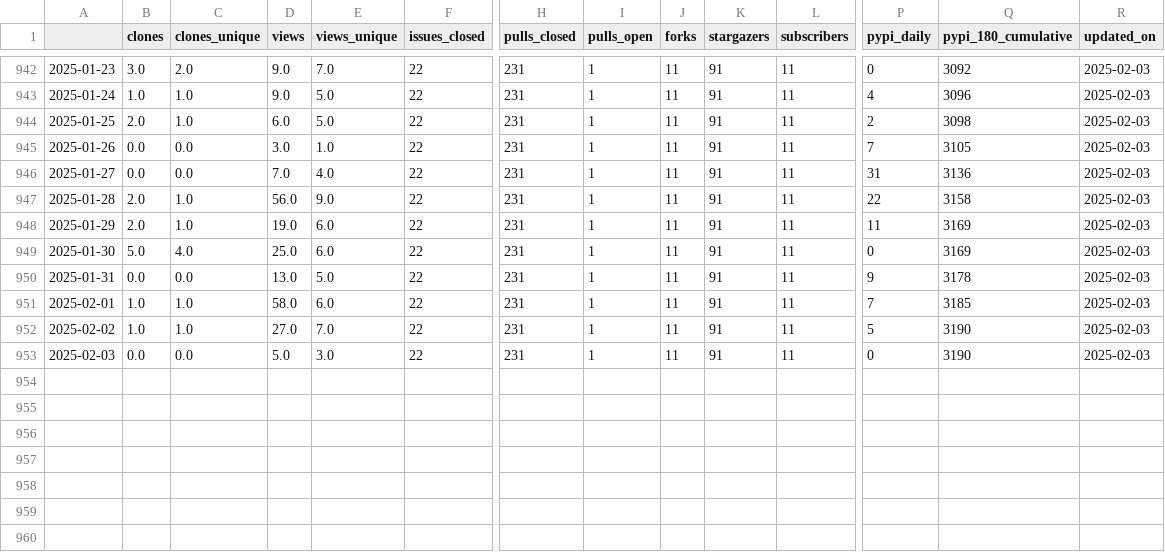
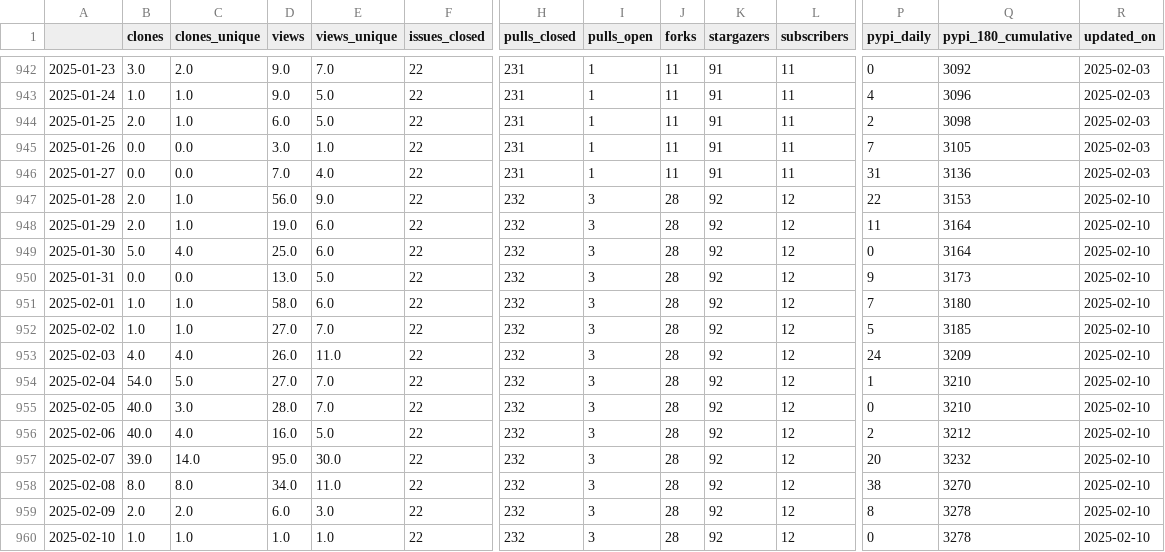
Before and after one commit to malihass/osos, a CSV file: data/sup3r.csv, drawn as a sheet; only a part is shown, gaps mark what is left out; rows hold the shown columns only; the diff names each change by its address in the sheet, - before the commit and + after, or states it on an @@ line.

Commit message:
update osos data and plots

```diff
--- a/data/sup3r.csv
+++ b/data/sup3r.csv
-H947:H953 (pulls_closed): 231
+H947:H953 (pulls_closed): 232
-I947:I953 (pulls_open): 1
+I947:I953 (pulls_open): 3
-J947:J953 (forks): 11
+J947:J953 (forks): 28
-K947:K953 (stargazers): 91
+K947:K953 (stargazers): 92
-L947:L953 (subscribers): 11
+L947:L953 (subscribers): 12
-Q947 (pypi_180_cumulative): 3158
+Q947 (pypi_180_cumulative): 3153
-R947:R953 (updated_on): 2025-02-03
+R947:R953 (updated_on): 2025-02-10
-Q948:Q949 (pypi_180_cumulative): 3169
+Q948:Q949 (pypi_180_cumulative): 3164
-Q950 (pypi_180_cumulative): 3178
+Q950 (pypi_180_cumulative): 3173
-Q951 (pypi_180_cumulative): 3185
+Q951 (pypi_180_cumulative): 3180
-Q952 (pypi_180_cumulative): 3190
+Q952 (pypi_180_cumulative): 3185
-B953 (clones): 0.0
+B953 (clones): 4.0
-C953 (clones_unique): 0.0
+C953 (clones_unique): 4.0
-D953 (views): 5.0
+D953 (views): 26.0
-E953 (views_unique): 3.0
+E953 (views_unique): 11.0
-P953 (pypi_daily): 0
+P953 (pypi_daily): 24
-Q953 (pypi_180_cumulative): 3190
+Q953 (pypi_180_cumulative): 3209
+row 954: 2025-02-04 | 54.0 | 5.0 | 27.0 | 7.0 | 22 | 232 | 3 | 28 | 92 | 12 | 1 | 3210 | 2025-02-10
+row 955: 2025-02-05 | 40.0 | 3.0 | 28.0 | 7.0 | 22 | 232 | 3 | 28 | 92 | 12 | 0 | 3210 | 2025-02-10
+row 956: 2025-02-06 | 40.0 | 4.0 | 16.0 | 5.0 | 22 | 232 | 3 | 28 | 92 | 12 | 2 | 3212 | 2025-02-10
+row 957: 2025-02-07 | 39.0 | 14.0 | 95.0 | 30.0 | 22 | 232 | 3 | 28 | 92 | 12 | 20 | 3232 | 2025-02-10
+row 958: 2025-02-08 | 8.0 | 8.0 | 34.0 | 11.0 | 22 | 232 | 3 | 28 | 92 | 12 | 38 | 3270 | 2025-02-10
+row 959: 2025-02-09 | 2.0 | 2.0 | 6.0 | 3.0 | 22 | 232 | 3 | 28 | 92 | 12 | 8 | 3278 | 2025-02-10
+row 960: 2025-02-10 | 1.0 | 1.0 | 1.0 | 1.0 | 22 | 232 | 3 | 28 | 92 | 12 | 0 | 3278 | 2025-02-10
```
Also changed, not shown: data/bioreactordesign.csv, data/pelephysics.csv, 15 other files.
